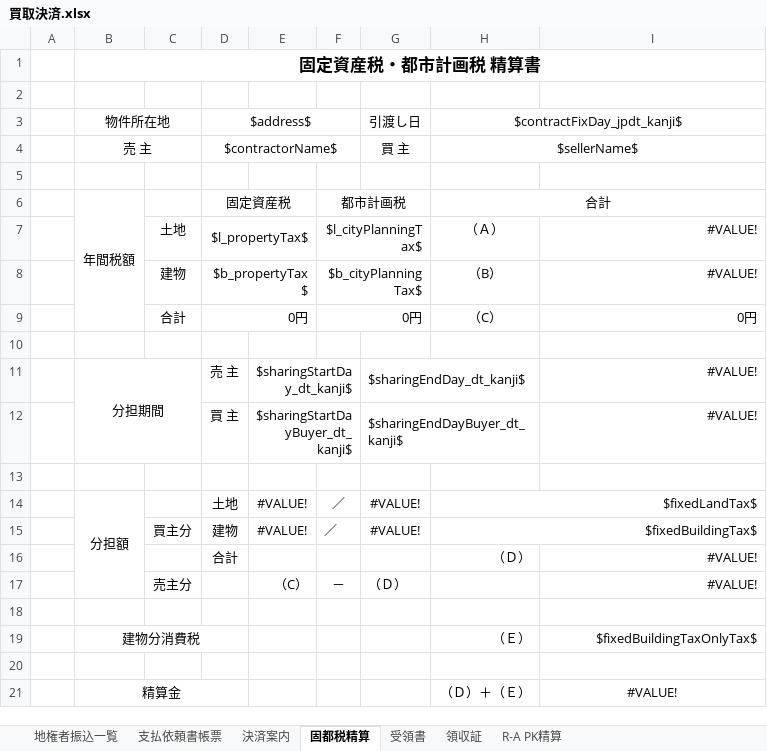
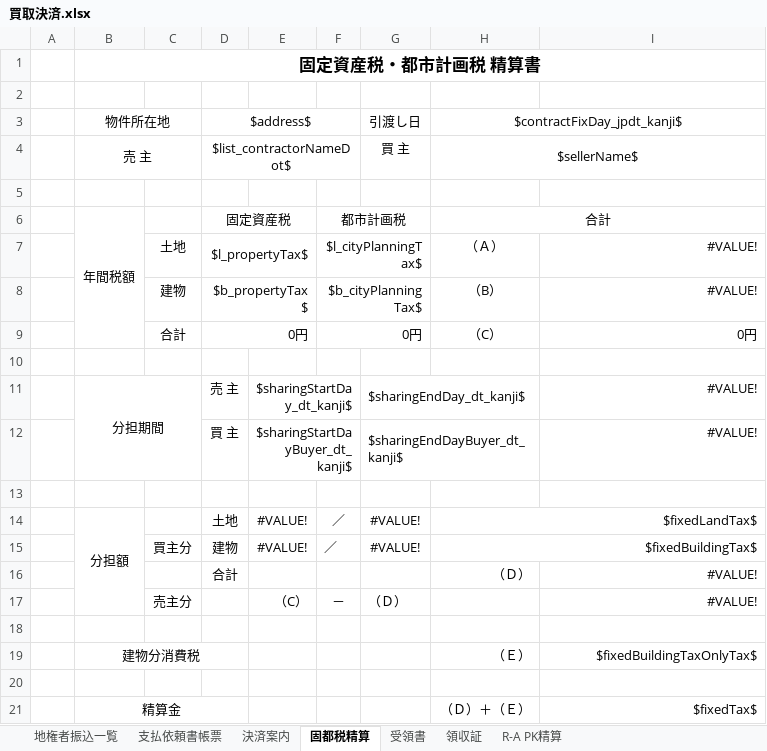
Before and after one commit to wavesyncjp/kbs_backend, an Excel workbook: template/買取決済.xlsx, sheet 固都税精算, drawn as a sheet; values as stored, in another font and other column widths than the file's, no borders; the diff names each change by its address in the sheet, - before the commit and + after, or states it on an @@ line.

```diff
--- a/template/買取決済.xlsx (sheet 固都税精算)
+++ b/template/買取決済.xlsx (sheet 固都税精算)
-D4: $contractorName$
+D4: $list_contractorNameDot$
-I21: #VALUE!
+I21: $fixedTax$
-I21 alignment: center
+I21 alignment: right
```
Also changed, not shown: sheet 受領書, sheet 領収証, sheet 決済案内, sheet 地権者振込一覧, formulas that keep their value, template/諸経費等.xlsx, 1 other file.
